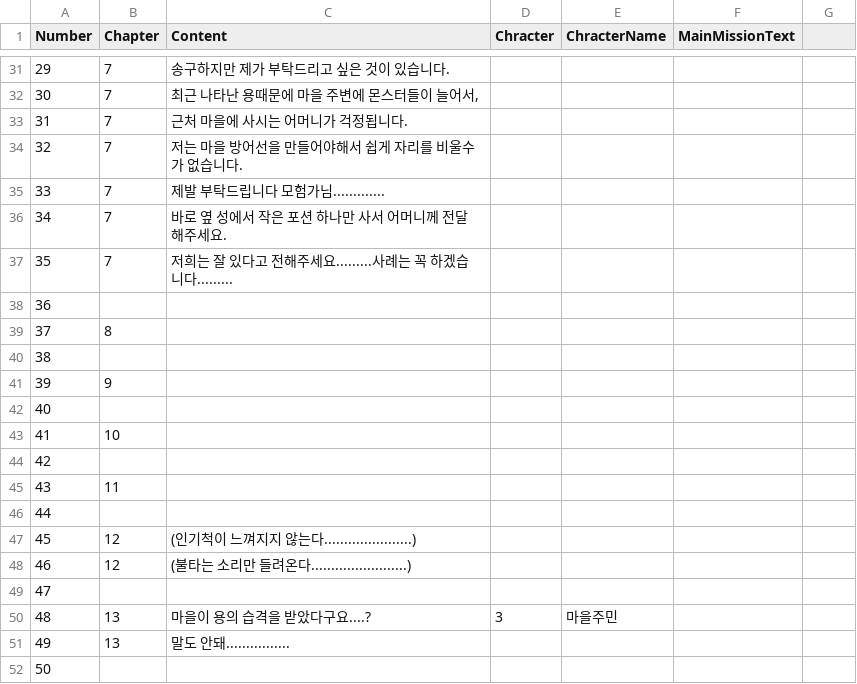
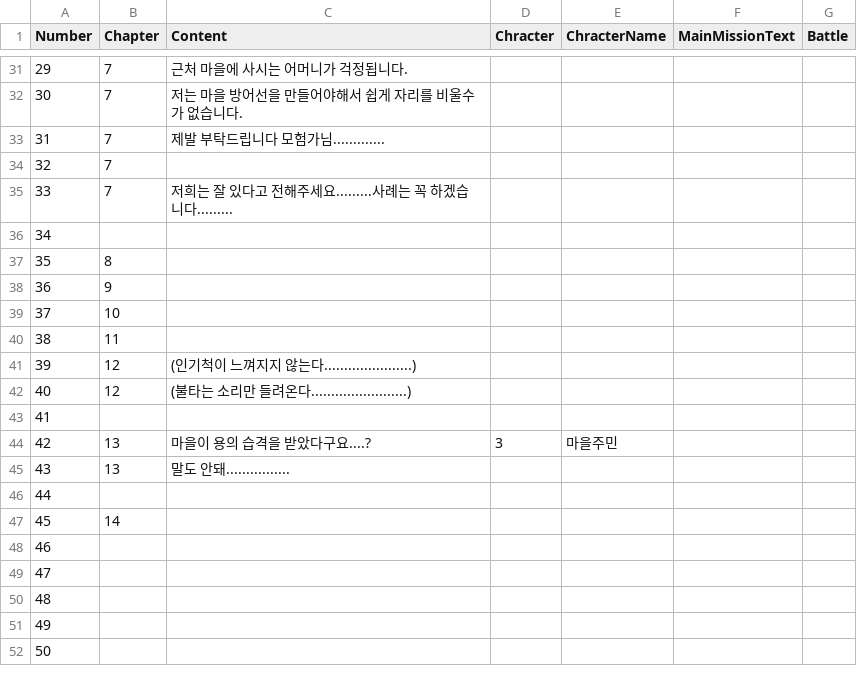
Before and after one commit to CCIT-Team/TRPGDeckBildingCCIT2, a CSV file: Assets/Resources/MissionCSV/MissionDialog.csv, drawn as a sheet; only a part is shown, gaps mark what is left out; the diff covers the shown part only.

```diff
--- a/Assets/Resources/MissionCSV/MissionDialog.csv
+++ b/Assets/Resources/MissionCSV/MissionDialog.csv
@@ -1 +1 @@
-Number,Chapter,Content,Chracter,ChracterName,MainMissionText
+Number,Chapter,Content,Chracter,ChracterName,MainMissionText,Battle
@@ -31,15 +31,15 @@
-29,7,송구하지만 제가 부탁드리고 싶은 것이 있습니다.,,,
-30,7,"최근 나타난 용때문에 마을 주변에 몬스터들이 늘어서,",,,
-31,7,근처 마을에 사시는 어머니가 걱정됩니다.,,,
-32,7,저는 마을 방어선을 만들어야해서 쉽게 자리를 비울수가 없습니다.,,,
-33,7,제발 부탁드립니다 모험가님.............,,,
-34,7,바로 옆 성에서 작은 포션 하나만 사서 어머니께 전달해주세요.,,,
-35,7,저희는 잘 있다고 전해주세요.........사례는 꼭 하겠습니다.........,,,
-36,,,,,
-37,8,,,,
-38,,,,,
-39,9,,,,
-40,,,,,
-41,10,,,,
-42,,,,,
-43,11,,,,
+29,7,근처 마을에 사시는 어머니가 걱정됩니다.,,,,
+30,7,저는 마을 방어선을 만들어야해서 쉽게 자리를 비울수가 없습니다.,,,,
+31,7,제발 부탁드립니다 모험가님.............,,,,
+32,7,,,,,
+33,7,저희는 잘 있다고 전해주세요.........사례는 꼭 하겠습니다.........,,,,
+34,,,,,,
+35,8,,,,,
+36,9,,,,,
+37,10,,,,,
+38,11,,,,,
+39,12,(인기척이 느껴지지 않는다......................),,,,
+40,12,(불타는 소리만 들려온다........................),,,,
+41,,,,,,
+42,13,마을이 용의 습격을 받았다구요....?,3,마을주민,,
+43,13,말도 안돼................,,,,
@@ -47,2 +47,2 @@
-45,12,(인기척이 느껴지지 않는다......................),,,
-46,12,(불타는 소리만 들려온다........................),,,
+45,14,,,,,
+46,,,,,,
@@ -50,2 +50,2 @@
-48,13,마을이 용의 습격을 받았다구요....?,3,마을주민,
-49,13,말도 안돼................,,,
+48,,,,,,
+49,,,,,,
```
Also changed, not shown: 33 edited cells elsewhere in this file, 6 other files.
